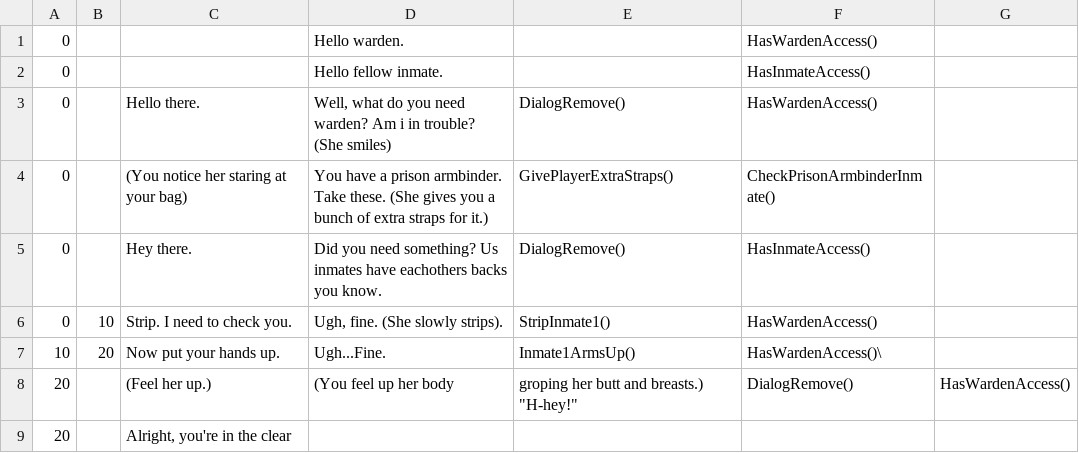
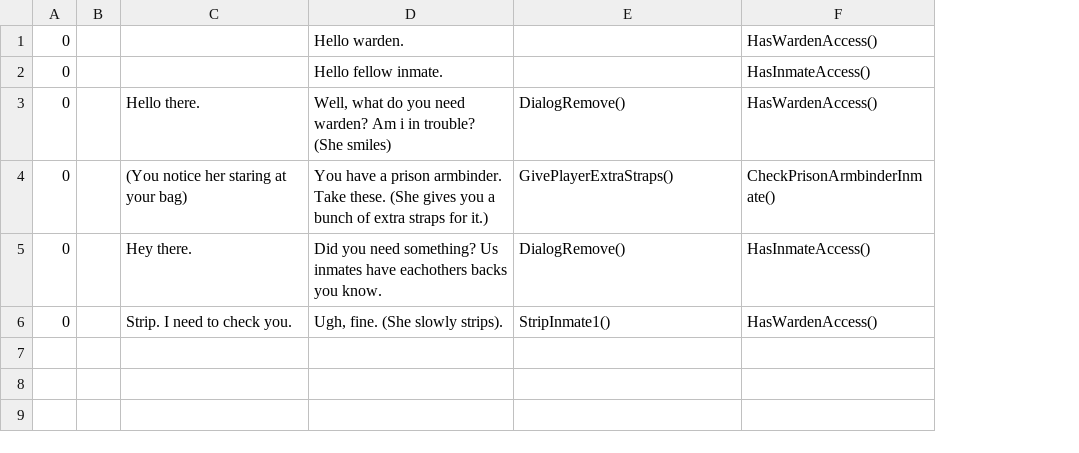
Before and after one commit to Ayesha-678/Bondage-College, a CSV file: BondageClub/Screens/Room/PHCellHall1/Dialog_NPC_PHCellHall1_Inmate1.csv, drawn as a sheet; removed rows and columns are numbered as before the commit, all else as after; the diff names each change by its address in the sheet, - before the commit and + after, or states it on an @@ line.

```diff
--- a/BondageClub/Screens/Room/PHCellHall1/Dialog_NPC_PHCellHall1_Inmate1.csv
+++ b/BondageClub/Screens/Room/PHCellHall1/Dialog_NPC_PHCellHall1_Inmate1.csv
-column B, row 6: 10
+column B, empty
-column G, empty
-row 7: 10 | 20 | Now put your hands up. | Ugh...Fine. | Inmate1ArmsUp() | HasWardenAccess()\
-row 8: 20 |  | (Feel her up.) | (You feel up her body | groping her butt and breasts.) "H-hey!" | DialogRemove() | HasWardenAccess()
-row 9: 20 |  | Alright, you're in the clear
```
Also changed, not shown: 1 other file.
